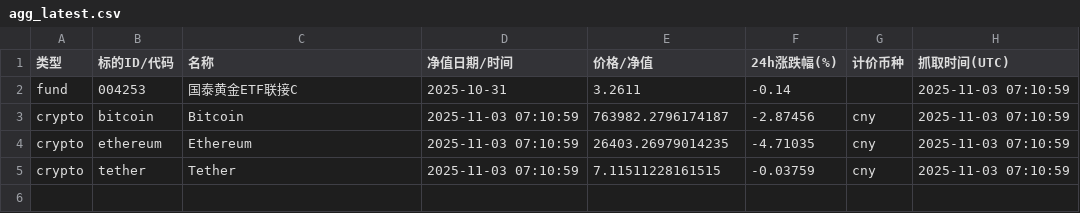
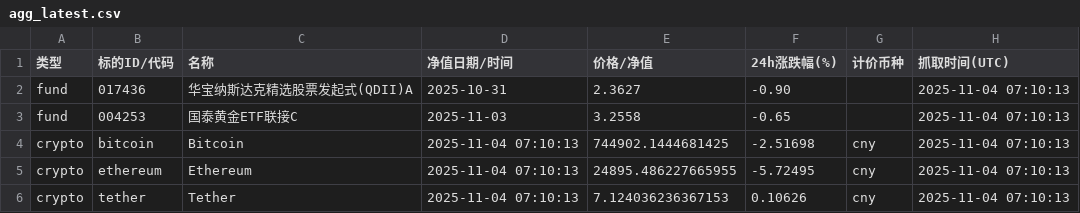
Before and after one commit to Vyenkor/portfolio, a CSV file: data/agg_latest.csv, drawn as a sheet.

```diff
--- a/data/agg_latest.csv
+++ b/data/agg_latest.csv
@@ -1,5 +1,6 @@
 类型,标的ID/代码,名称,净值日期/时间,价格/净值,24h涨跌幅(%),计价币种,抓取时间(UTC)
-fund,004253,国泰黄金ETF联接C,2025-10-31,3.2611,-0.14,,2025-11-03 07:10:59
-crypto,bitcoin,Bitcoin,2025-11-03 07:10:59,763982.2796174187,-2.87456,cny,2025-11-03 07:10:59
-crypto,ethereum,Ethereum,2025-11-03 07:10:59,26403.26979014235,-4.71035,cny,2025-11-03 07:10:59
-crypto,tether,Tether,2025-11-03 07:10:59,7.11511228161515,-0.03759,cny,2025-11-03 07:10:59
+fund,017436,华宝纳斯达克精选股票发起式(QDII)A,2025-10-31,2.3627,-0.90,,2025-11-04 07:10:13
+fund,004253,国泰黄金ETF联接C,2025-11-03,3.2558,-0.65,,2025-11-04 07:10:13
+crypto,bitcoin,Bitcoin,2025-11-04 07:10:13,744902.1444681425,-2.51698,cny,2025-11-04 07:10:13
+crypto,ethereum,Ethereum,2025-11-04 07:10:13,24895.486227665955,-5.72495,cny,2025-11-04 07:10:13
+crypto,tether,Tether,2025-11-04 07:10:13,7.124036236367153,0.10626,cny,2025-11-04 07:10:13
```
Also changed, not shown: data/history.csv.
